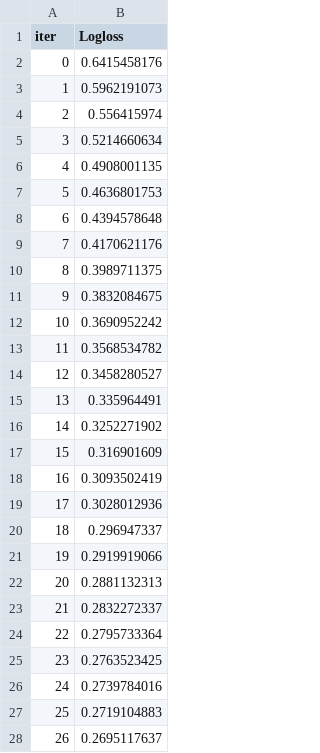
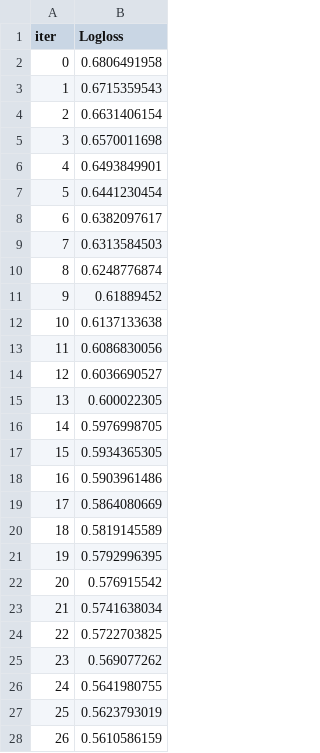
Before and after one commit to shreelekha24/Namma-Traffic-Hub, a TSV file: catboost_info/learn_error.tsv, drawn as a sheet; only a part is shown; the diff covers the shown part only.

```diff
--- a/catboost_info/learn_error.tsv
+++ b/catboost_info/learn_error.tsv
@@ -1,28 +1,28 @@
 iter	Logloss
-0	0.6415458176
-1	0.5962191073
-2	0.556415974
-3	0.5214660634
-4	0.4908001135
-5	0.4636801753
-6	0.4394578648
-7	0.4170621176
-8	0.3989711375
-9	0.3832084675
-10	0.3690952242
-11	0.3568534782
-12	0.3458280527
-13	0.335964491
-14	0.3252271902
-15	0.316901609
-16	0.3093502419
-17	0.3028012936
-18	0.296947337
-19	0.2919919066
-20	0.2881132313
-21	0.2832272337
-22	0.2795733364
-23	0.2763523425
-24	0.2739784016
-25	0.2719104883
-26	0.2695117637
+0	0.6806491958
+1	0.6715359543
+2	0.6631406154
+3	0.6570011698
+4	0.6493849901
+5	0.6441230454
+6	0.6382097617
+7	0.6313584503
+8	0.6248776874
+9	0.61889452
+10	0.6137133638
+11	0.6086830056
+12	0.6036690527
+13	0.600022305
+14	0.5976998705
+15	0.5934365305
+16	0.5903961486
+17	0.5864080669
+18	0.5819145589
+19	0.5792996395
+20	0.576915542
+21	0.5741638034
+22	0.5722703825
+23	0.569077262
+24	0.5641980755
+25	0.5623793019
+26	0.5610586159
```
Also changed, not shown: 173 edited cells elsewhere in this file, catboost_info/time_left.tsv, 36 other files.
